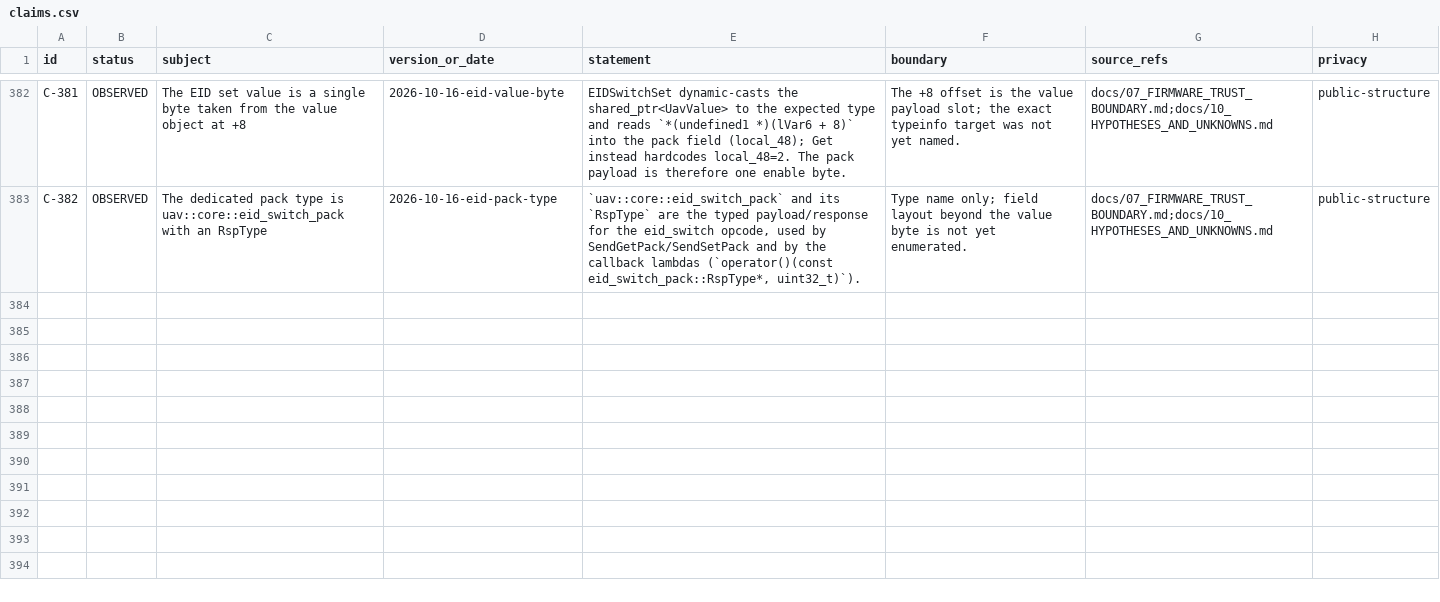
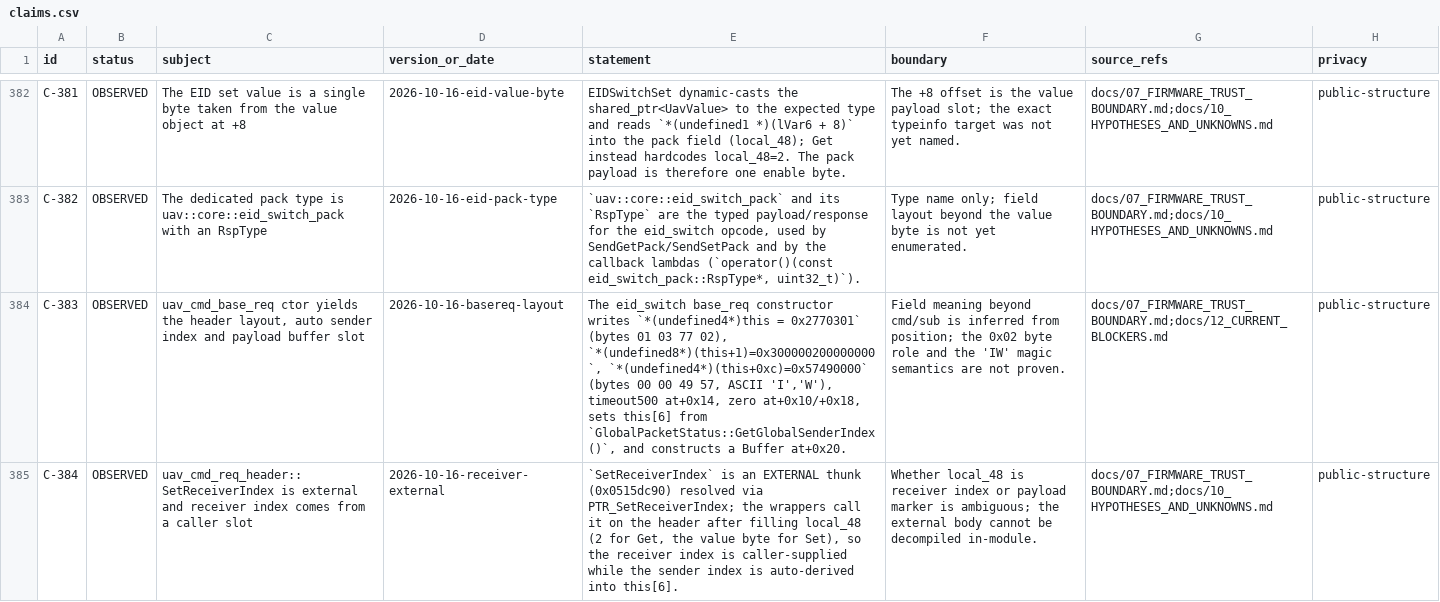
Before and after one commit to Sapphire-Rapids/DJI-RC2-Mini5Pro-Research, a CSV file: evidence/claims.csv, drawn as a sheet; only a part is shown, gaps mark what is left out; the diff names each change by its address in the sheet, - before the commit and + after, or states it on an @@ line.

Commit message:
Decode the base_req header layout and receiver/sender split
The eid_switch base_req ctor writes header bytes 01 03 77 02 at this[0..3], 'IW' magic at +0xc, timeout
500 at +0x14, sets this[6] from GlobalPacketStatus::GetGlobalSenderIndex (auto sender), and constructs
the payload Buffer at +0x20 (C-383).

SetReceiverIndex is an external thunk called by the wrapper after filling local_48, so the receiver
index is caller-supplied while the sender is automatic (C-384). B-24 narrows to the concrete receiver
value and the real connection preamble.

```diff
--- a/evidence/claims.csv
+++ b/evidence/claims.csv
+row 384: C-383 | OBSERVED | uav_cmd_base_req ctor yields the header layout, auto sender index and payload buffer slot | 2026-10-16-basereq-layout | The eid_switch base_req constructor writes `*(undefined4*)this = 0x2770301` (bytes 01 03 77 02), `*(undefined8*)(this+1)=0x300000200000000`, `*(undefined4*)(this+0xc)=0x57490000` (bytes 00 00 49 57, ASCII 'I','W'), timeout500 at+0x14, zero at+0x10/+0x18, sets this[6] from `GlobalPacketStatus::GetGlobalSenderIndex()`, and constructs a Buffer at+0x20. | Field meaning beyond cmd/sub is inferred from position; the 0x02 byte role and the 'IW' magic semantics are not proven. | docs/07_FIRMWARE_TRUST_BOUNDARY.md;docs/12_CURRENT_BLOCKERS.md | public-structure
+row 385: C-384 | OBSERVED | uav_cmd_req_header::SetReceiverIndex is external and receiver index comes from a caller slot | 2026-10-16-receiver-external | `SetReceiverIndex` is an EXTERNAL thunk (0x0515dc90) resolved via PTR_SetReceiverIndex; the wrappers call it on the header after filling local_48 (2 for Get, the value byte for Set), so the receiver index is caller-supplied while the sender index is auto-derived into this[6]. | Whether local_48 is receiver index or payload marker is ambiguous; the external body cannot be decompiled in-module. | docs/07_FIRMWARE_TRUST_BOUNDARY.md;docs/10_HYPOTHESES_AND_UNKNOWNS.md | public-structure
```
Also changed, not shown: 4 other files.
